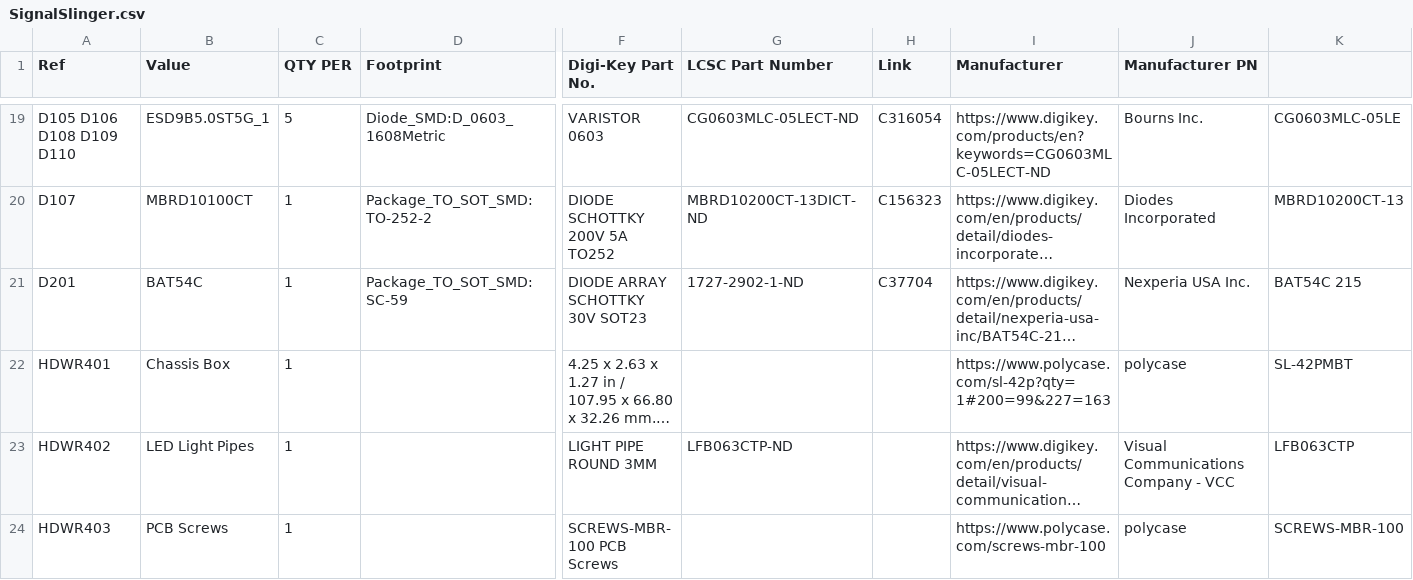
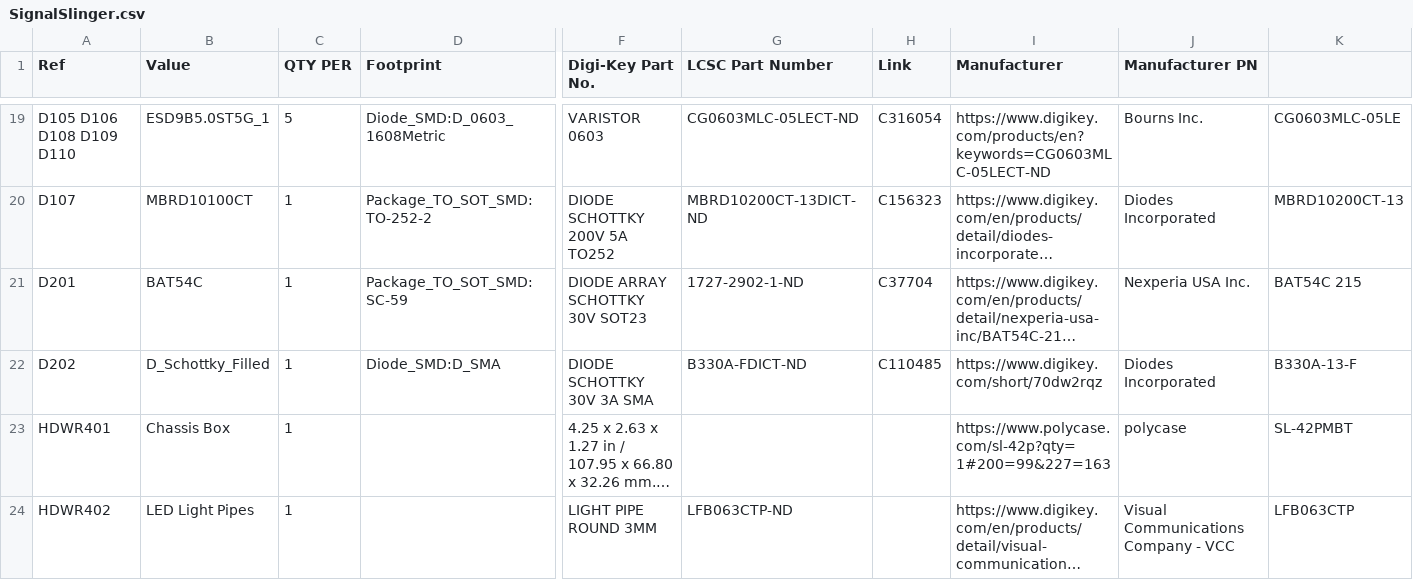
Before and after one commit to OpenARDF/SignalSlinger, a CSV file: SignalSlinger/KiCad/SignalSlinger/SignalSlinger.csv, drawn as a sheet; only a part is shown, gaps mark what is left out; the shorter side is filled out with more unchanged rows; long unchanged cells end in …; rows hold the shown columns only; the diff names each change by its address in the sheet, - before the commit and + after, or states it on an @@ line.

Commit message:
Development
o Added polarity protection diode
o Tweaks to PCB

```diff
--- a/SignalSlinger/KiCad/SignalSlinger/SignalSlinger.csv
+++ b/SignalSlinger/KiCad/SignalSlinger/SignalSlinger.csv
+row 22: D202 | D_Schottky_Filled | 1 | Diode_SMD:D_SMA | DIODE SCHOTTKY 30V 3A SMA | B330A-FDICT-ND | C110485 | https://www.digikey.com/short/70dw2rqz | Diodes Incorporated | B330A-13-F
```
Also changed, not shown: 25 other files.
